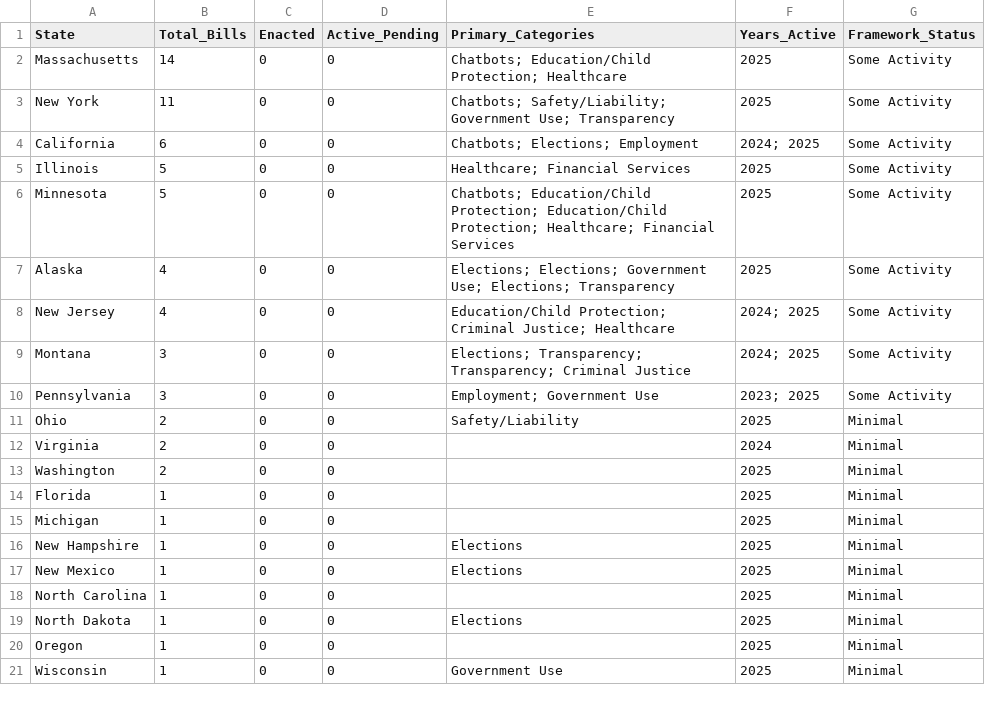
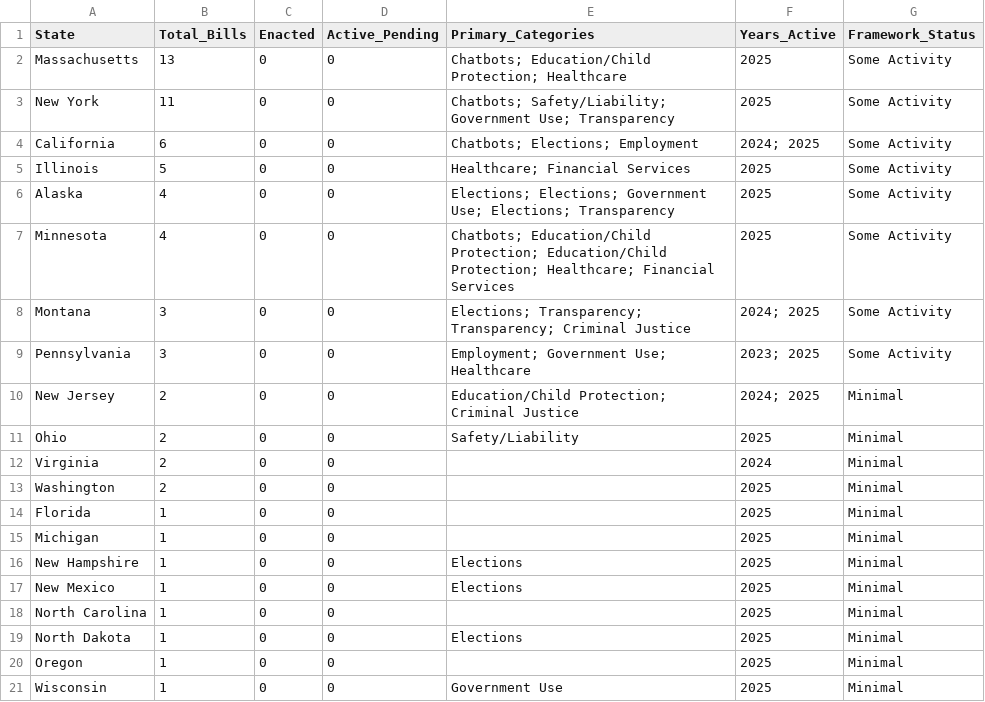
Before and after one commit to nikzei/state-ai-legislation-tracker, a CSV file: data/ai_legislation_summary.csv, drawn as a sheet.

```diff
--- a/data/ai_legislation_summary.csv
+++ b/data/ai_legislation_summary.csv
@@ -1,3 +1,3 @@
 State,Total_Bills,Enacted,Active_Pending,Primary_Categories,Years_Active,Framework_Status
-Massachusetts,14,0,0,Chatbots; Education/Child Protection; Healthcare,2025,Some Activity
+Massachusetts,13,0,0,Chatbots; Education/Child Protection; Healthcare,2025,Some Activity
 New York,11,0,0,Chatbots; Safety/Liability; Government Use; Transparency,2025,Some Activity
@@ -5,7 +5,7 @@ California,6,0,0,Chatbots; Elections; Employment,2024; 2025,Some Activity
 Illinois,5,0,0,Healthcare; Financial Services,2025,Some Activity
-Minnesota,5,0,0,Chatbots; Education/Child Protection; Education/Child Protection; Healthcare; Financial Services,2025,Some Activity
 Alaska,4,0,0,Elections; Elections; Government Use; Elections; Transparency,2025,Some Activity
-New Jersey,4,0,0,Education/Child Protection; Criminal Justice; Healthcare,2024; 2025,Some Activity
+Minnesota,4,0,0,Chatbots; Education/Child Protection; Education/Child Protection; Healthcare; Financial Services,2025,Some Activity
 Montana,3,0,0,Elections; Transparency; Transparency; Criminal Justice,2024; 2025,Some Activity
-Pennsylvania,3,0,0,Employment; Government Use,2023; 2025,Some Activity
+Pennsylvania,3,0,0,Employment; Government Use; Healthcare,2023; 2025,Some Activity
+New Jersey,2,0,0,Education/Child Protection; Criminal Justice,2024; 2025,Minimal
 Ohio,2,0,0,Safety/Liability,2025,Minimal
```
Also changed, not shown: data/ai_legislation_bills.csv.
